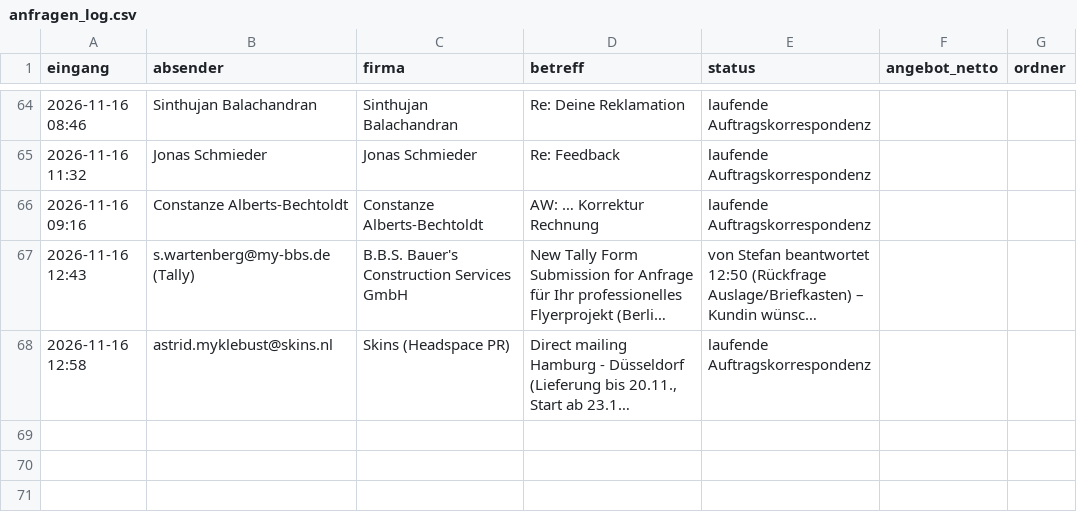
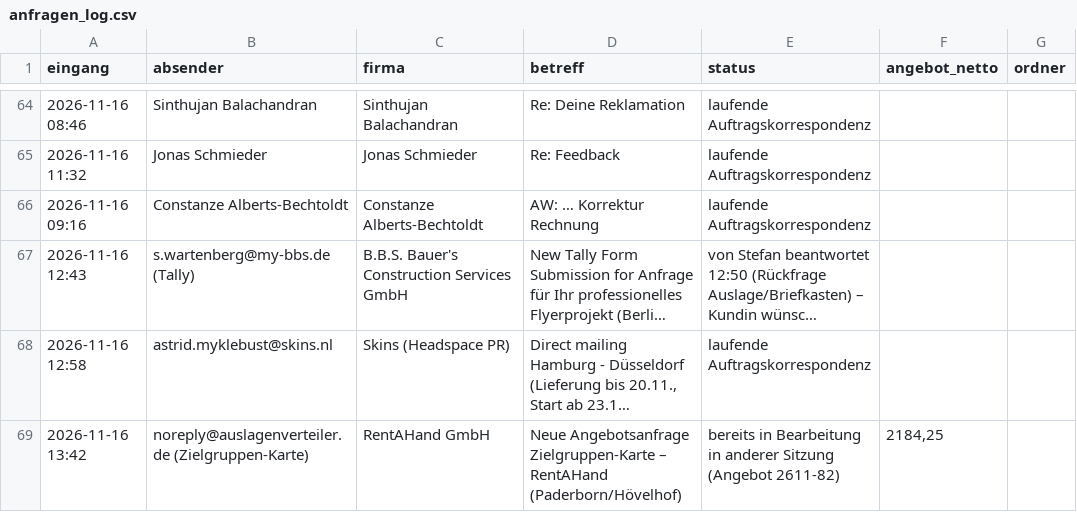
Before and after one commit to handzettelverteiler/hzv-karten, a CSV file: automation/anfragen_log.csv, drawn as a sheet; only a part is shown, gaps mark what is left out; long unchanged cells end in …; the diff names each change by its address in the sheet, - before the commit and + after, or states it on an @@ line.

```diff
--- a/automation/anfragen_log.csv
+++ b/automation/anfragen_log.csv
+row 69: 2026-11-16 13:42 | noreply@auslagenverteiler.de (Zielgruppen-Karte) | RentAHand GmbH | Neue Angebotsanfrage Zielgruppen-Karte – RentAHand (Paderborn/Hövelhof) | bereits in Bearbeitung in anderer Sitzung (Angebot 2611-82) | 2184,25
```
